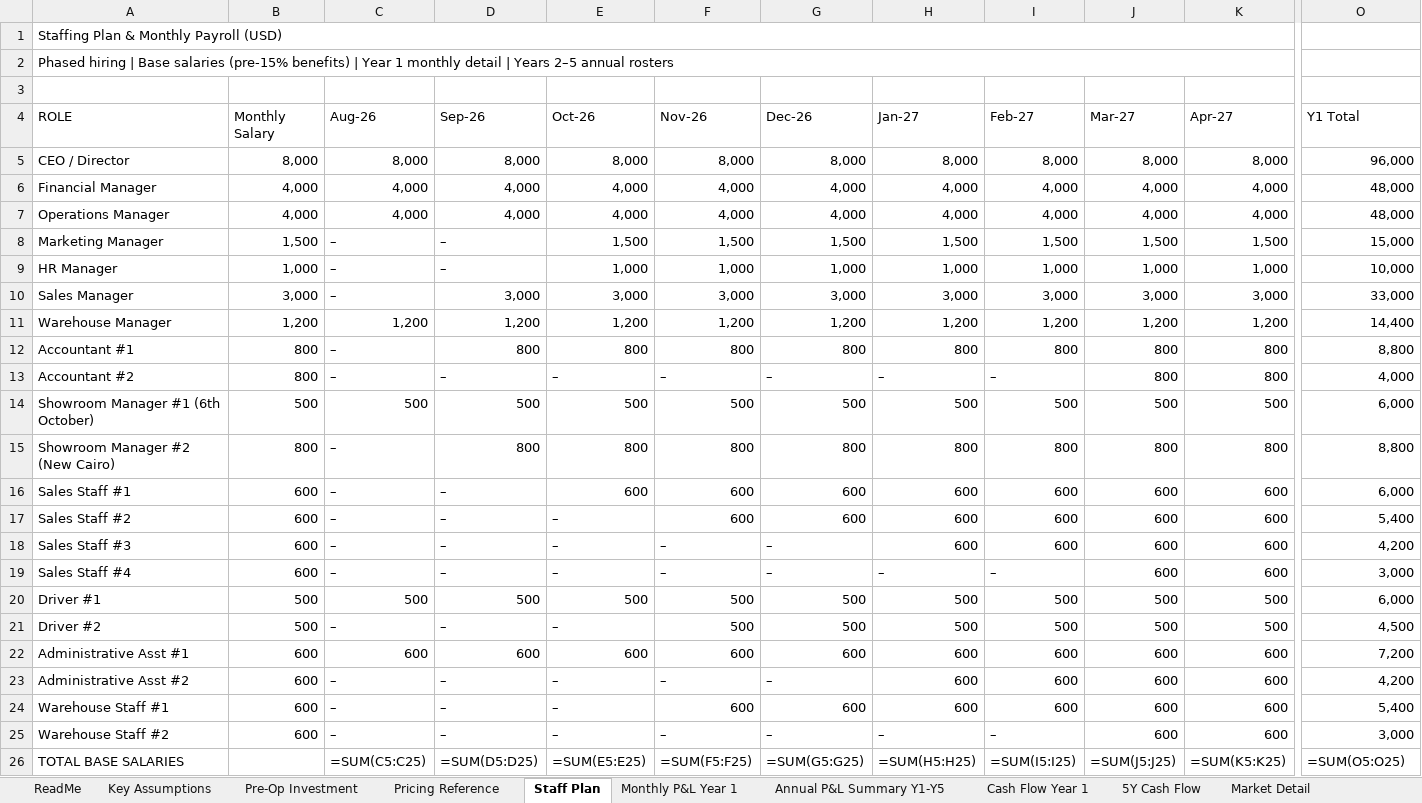
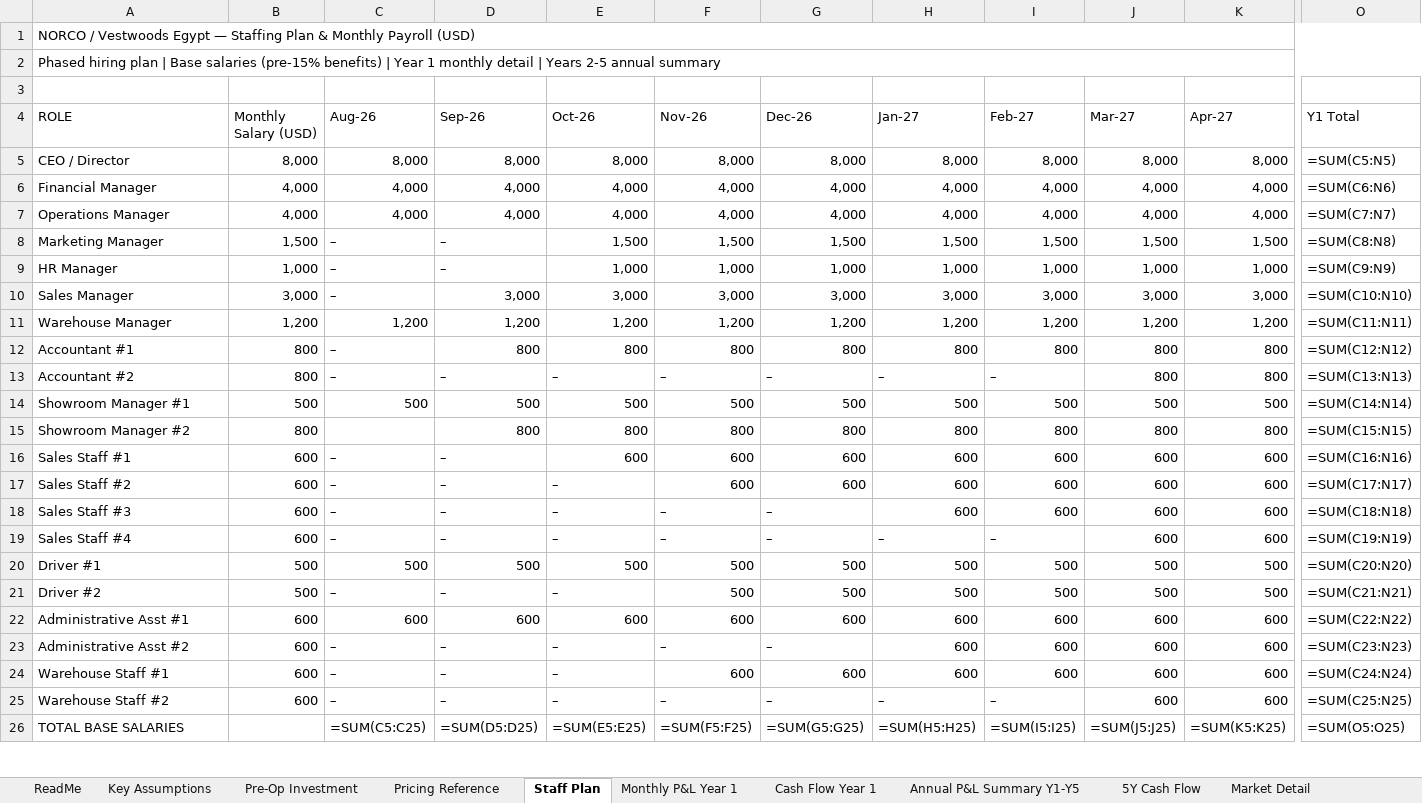
Before and after one commit to mfadi74/morva-site1, an Excel workbook: business-plan/NORCO_Group_Investor_Model.xlsx, sheet Staff Plan, drawn as a sheet; only a part is shown, gaps mark what is left out; values as stored, in another font and other column widths than the file's, no cell formats; formulas without a stored value are shown as written; removed rows and columns are numbered as before the commit, all else as after; ↵ is a line break in a cell; the diff covers the shown part only; the diff names each change by its address in the sheet, - before the commit and + after, or states it on an @@ line.

```diff
--- a/business-plan/NORCO_Group_Investor_Model.xlsx (sheet Staff Plan)
+++ b/business-plan/NORCO_Group_Investor_Model.xlsx (sheet Staff Plan)
@@ sheet tab order changed: ReadMe | Key Assumptions | Pre-Op Investment | Pricing Reference | Staff Plan | Monthly P&L Year 1 | Cash Flow Year 1 | Annual P&L Summary Y1-Y5 | 5Y Cash Flow | Market Detail @@
-A1 (ROLE): Staffing Plan…
+A1 (ROLE): NORCO / Vestwoods Egypt — Staffing Plan…
-A1:N1 merged
+A1:O1 merged
-A2 (ROLE): Phased hiring | Base salaries (pre-15% benefits) | Year 1 monthly detail | Years 2–5 annual rosters
+A2 (ROLE): Phased hiring plan | Base salaries (pre-15% benefits) | Year 1 monthly detail | Years 2-5 annual summary
-A2:N2 merged
+A2:O2 merged
-B4: Monthly ↵ Salary
+B4: Monthly ↵ Salary (USD)
-O5 (Y1 Total): 96,000
+O5 (Y1 Total): =SUM(C5:N5)
-O6 (Y1 Total): 48,000
+O6 (Y1 Total): =SUM(C6:N6)
-O7 (Y1 Total): 48,000
+O7 (Y1 Total): =SUM(C7:N7)
-O8 (Y1 Total): 15,000
+O8 (Y1 Total): =SUM(C8:N8)
-O9 (Y1 Total): 10,000
+O9 (Y1 Total): =SUM(C9:N9)
-O10 (Y1 Total): 33,000
+O10 (Y1 Total): =SUM(C10:N10)
-O11 (Y1 Total): 14,400
+O11 (Y1 Total): =SUM(C11:N11)
-O12 (Y1 Total): 8,800
+O12 (Y1 Total): =SUM(C12:N12)
-O13 (Y1 Total): 4,000
+O13 (Y1 Total): =SUM(C13:N13)
-A14 (ROLE): Showroom Manager #1 (6th October)
+A14 (ROLE): Showroom Manager #1
-O14 (Y1 Total): 6,000
+O14 (Y1 Total): =SUM(C14:N14)
-A15 (ROLE): Showroom Manager #2 (New Cairo)
+A15 (ROLE): Showroom Manager #2
-C15 (Aug-26): –
+C15 (Aug-26): (empty)
-O15 (Y1 Total): 8,800
+O15 (Y1 Total): =SUM(C15:N15)
-O16 (Y1 Total): 6,000
+O16 (Y1 Total): =SUM(C16:N16)
-O17 (Y1 Total): 5,400
+O17 (Y1 Total): =SUM(C17:N17)
-O18 (Y1 Total): 4,200
+O18 (Y1 Total): =SUM(C18:N18)
-O19 (Y1 Total): 3,000
+O19 (Y1 Total): =SUM(C19:N19)
-O20 (Y1 Total): 6,000
+O20 (Y1 Total): =SUM(C20:N20)
-O21 (Y1 Total): 4,500
+O21 (Y1 Total): =SUM(C21:N21)
-O22 (Y1 Total): 7,200
+O22 (Y1 Total): =SUM(C22:N22)
-O23 (Y1 Total): 4,200
+O23 (Y1 Total): =SUM(C23:N23)
-O24 (Y1 Total): 5,400
+O24 (Y1 Total): =SUM(C24:N24)
-O25 (Y1 Total): 3,000
+O25 (Y1 Total): =SUM(C25:N25)
```
Also changed, not shown: 214 added rows, 22 removed rows, 28 edited cells and merged cells elsewhere in this sheet, sheet Pricing Reference, sheet Monthly P&L Year 1, sheet Annual P&L Summary Y1-Y5, sheet Cash Flow Year 1, sheet 5Y Cash Flow, sheet Market Detail, 6 more sheets, cell formats, charts or pictures, 14 other files.
